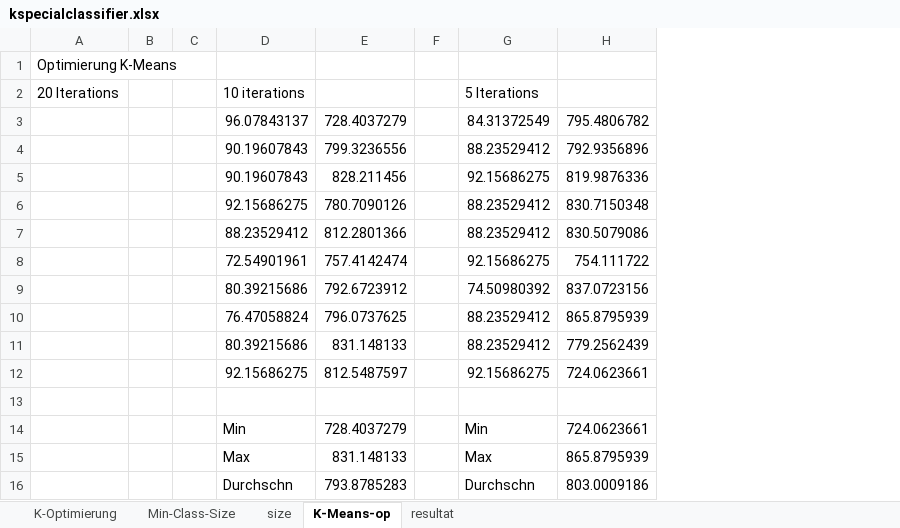
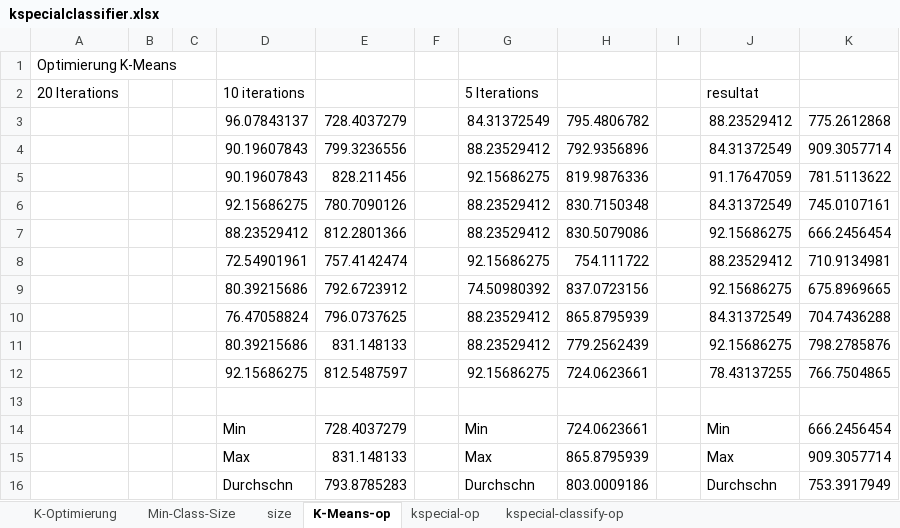
Before and after one commit to Helldevastator/IGS, an Excel workbook: cbir/doc/kspecialclassifier.xlsx, sheet K-Means-op, drawn as a sheet; values as stored, in another font and other column widths than the file's, no borders; the diff names each change by its address in the sheet, - before the commit and + after, or states it on an @@ line.

```diff
--- a/cbir/doc/kspecialclassifier.xlsx (sheet K-Means-op)
+++ b/cbir/doc/kspecialclassifier.xlsx (sheet K-Means-op)
-sheet tab: resultat
+sheet tab: kspecial-op
+sheet tab: kspecial-classify-op
+column I, empty
+column J (resultat), rows 3-16: 88.23529412 | 84.31372549 | 91.17647059 | 84.31372549 | 92.15686275 | 88.23529412 | 92.15686275 | 84.31372549 | 92.15686275 | 78.43137255 |  | Min | Max | Durchschn
+column K, rows 3-16: 775.2612868 | 909.3057714 | 781.5113622 | 745.0107161 | 666.2456454 | 710.9134981 | 675.8969665 | 704.7436288 | 798.2785876 | 766.7504865 |  | 666.2456454 | 909.3057714 | 753.3917949
```
Also changed, not shown: sheet size, 3 other files.
